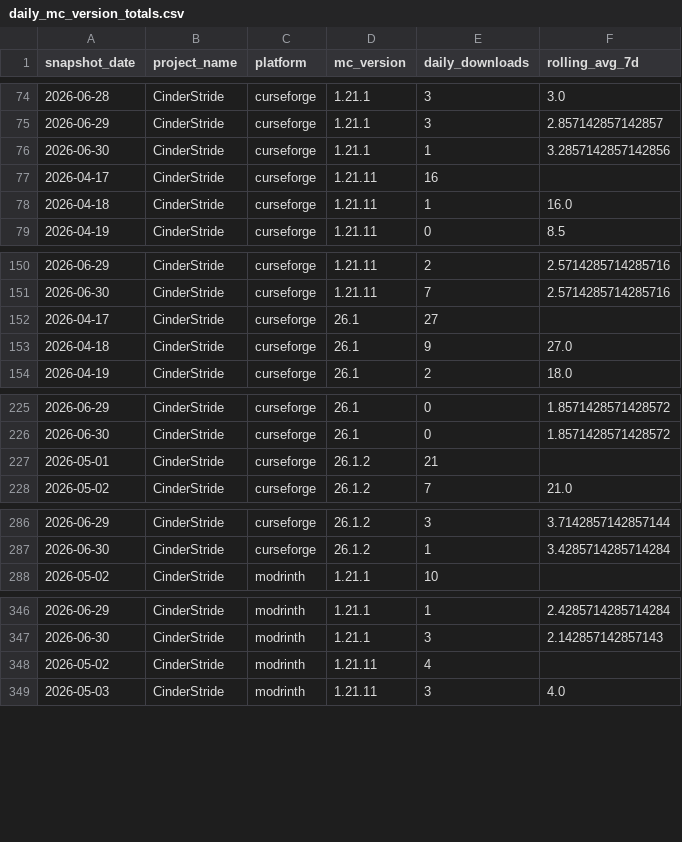
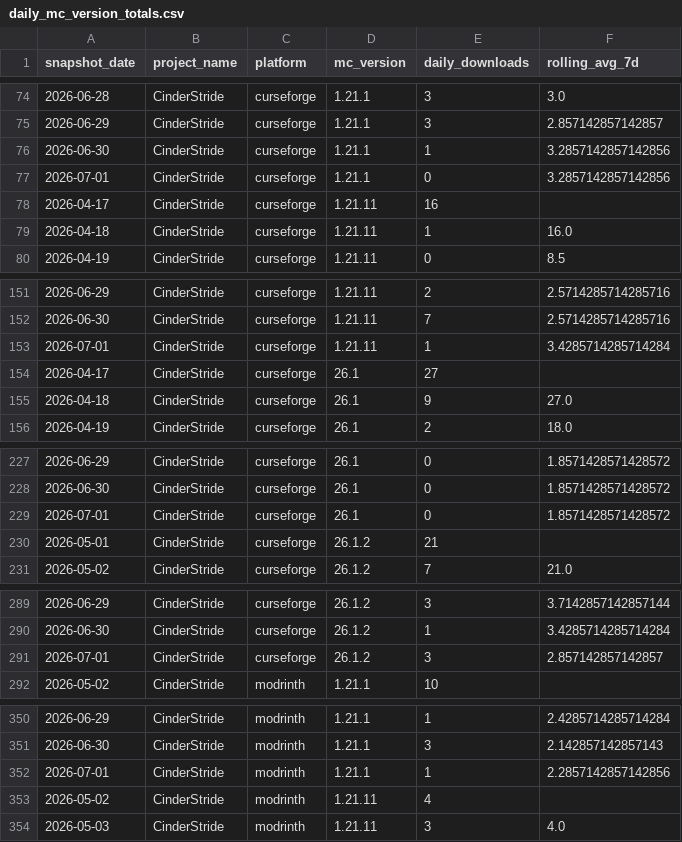
Before and after one commit to kingnhcomcast/modtracker, a CSV file: docs/daily_mc_version_totals.csv, drawn as a sheet; only a part is shown, gaps mark what is left out; the diff covers the shown part only.

```diff
--- a/docs/daily_mc_version_totals.csv
+++ b/docs/daily_mc_version_totals.csv
@@ -76,2 +76,3 @@ snapshot_date,project_name,platform,mc_version,daily_downloads,rolling_avg_7d
 2026-06-30,CinderStride,curseforge,1.21.1,1,3.2857142857142856
+2026-07-01,CinderStride,curseforge,1.21.1,0,3.2857142857142856
 2026-04-17,CinderStride,curseforge,1.21.11,16,
@@ -151,2 +152,3 @@ snapshot_date,project_name,platform,mc_version,daily_downloads,rolling_avg_7d
 2026-06-30,CinderStride,curseforge,1.21.11,7,2.5714285714285716
+2026-07-01,CinderStride,curseforge,1.21.11,1,3.4285714285714284
 2026-04-17,CinderStride,curseforge,26.1,27,
@@ -226,2 +228,3 @@ snapshot_date,project_name,platform,mc_version,daily_downloads,rolling_avg_7d
 2026-06-30,CinderStride,curseforge,26.1,0,1.8571428571428572
+2026-07-01,CinderStride,curseforge,26.1,0,1.8571428571428572
 2026-05-01,CinderStride,curseforge,26.1.2,21,
@@ -287,2 +290,3 @@ snapshot_date,project_name,platform,mc_version,daily_downloads,rolling_avg_7d
 2026-06-30,CinderStride,curseforge,26.1.2,1,3.4285714285714284
+2026-07-01,CinderStride,curseforge,26.1.2,3,2.857142857142857
 2026-05-02,CinderStride,modrinth,1.21.1,10,
@@ -347,2 +351,3 @@ snapshot_date,project_name,platform,mc_version,daily_downloads,rolling_avg_7d
 2026-06-30,CinderStride,modrinth,1.21.1,3,2.142857142857143
+2026-07-01,CinderStride,modrinth,1.21.1,1,2.2857142857142856
 2026-05-02,CinderStride,modrinth,1.21.11,4,
```
Also changed, not shown: 27 added rows elsewhere in this file, docs/daily_loader_totals.csv, docs/daily_mod_version_totals.csv, 46 other files.
